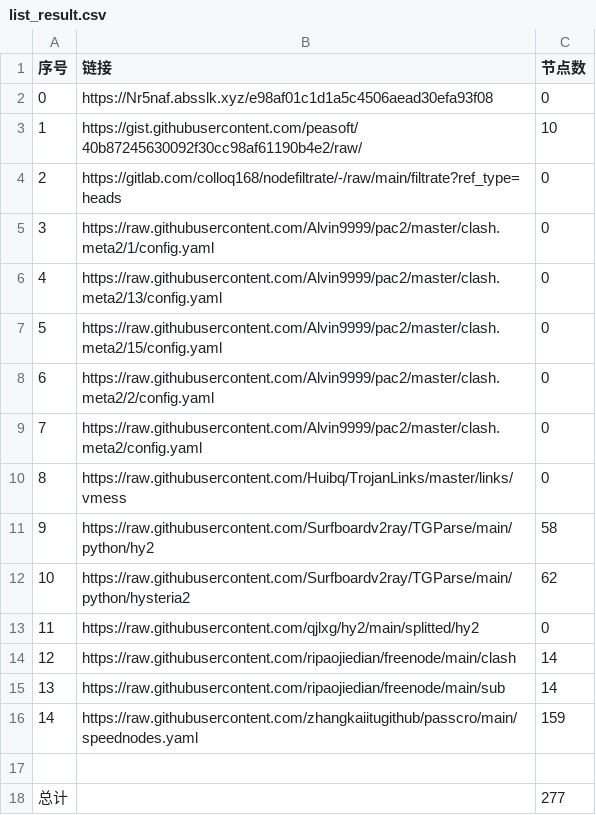
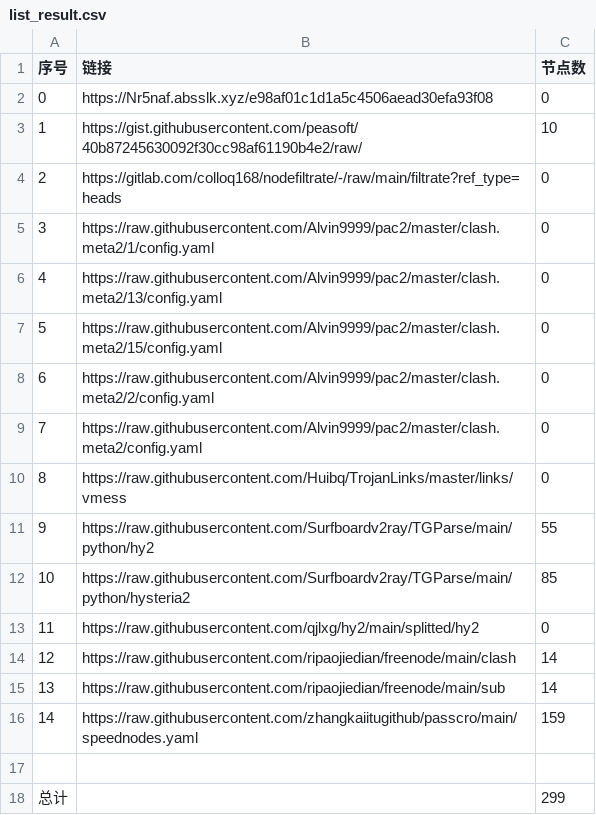
Before and after one commit to 2-civilization/NoMoreWalls, a CSV file: list_result.csv, drawn as a sheet.

```diff
--- a/list_result.csv
+++ b/list_result.csv
@@ -10,4 +10,4 @@
 8,https://raw.githubusercontent.com/Huibq/TrojanLinks/master/links/vmess,0
-9,https://raw.githubusercontent.com/Surfboardv2ray/TGParse/main/python/hy2,58
-10,https://raw.githubusercontent.com/Surfboardv2ray/TGParse/main/python/hysteria2,62
+9,https://raw.githubusercontent.com/Surfboardv2ray/TGParse/main/python/hy2,55
+10,https://raw.githubusercontent.com/Surfboardv2ray/TGParse/main/python/hysteria2,85
 11,https://raw.githubusercontent.com/qjlxg/hy2/main/splitted/hy2,0
@@ -17,2 +17,2 @@
 
-总计,,277
+总计,,299
```
Also changed, not shown: 16 other files.
